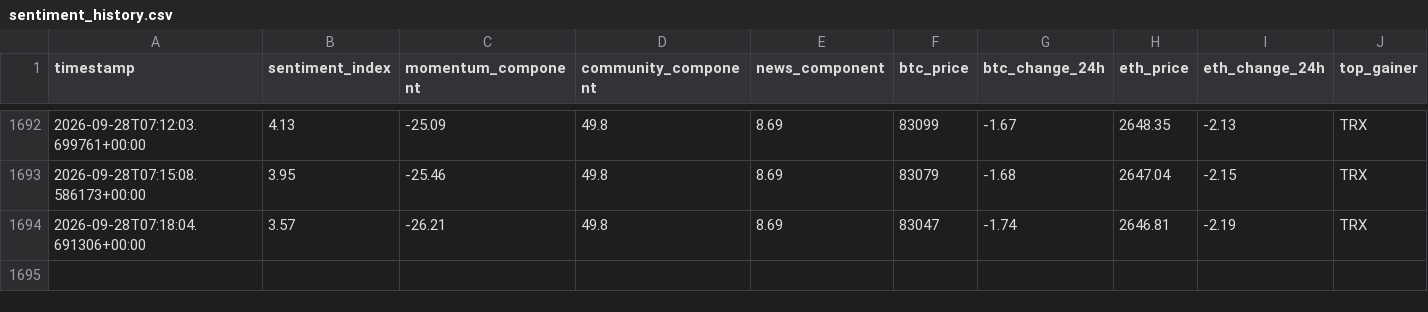
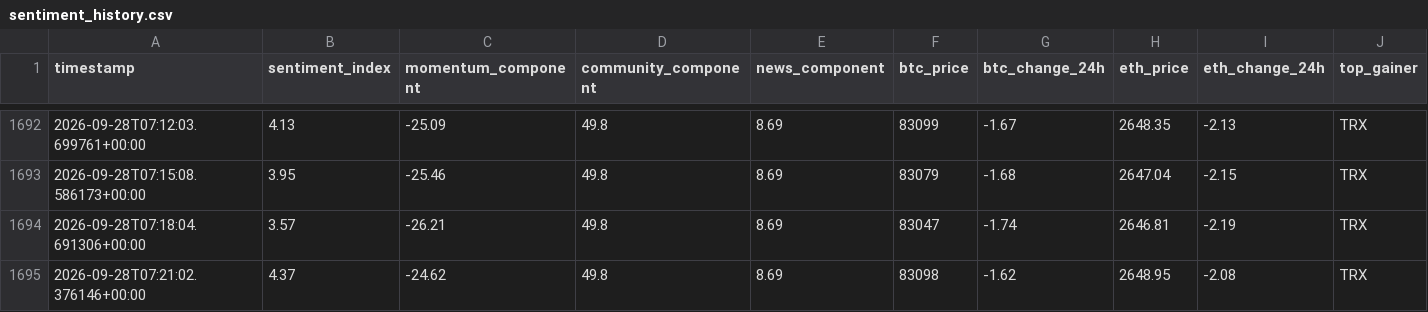
Before and after one commit to nyandajr/global-crypto-sentiment, a CSV file: data/sentiment_history.csv, drawn as a sheet; only a part is shown, gaps mark what is left out; rows hold the shown columns only; the diff names each change by its address in the sheet, - before the commit and + after, or states it on an @@ line.

Commit message:
data: crypto sentiment bullish 4.37 | BTC $83,098 (-1.62%) | top: TRX +0.15%

```diff
--- a/data/sentiment_history.csv
+++ b/data/sentiment_history.csv
+row 1695: 2026-09-28T07:21:02.376146+00:00 | 4.37 | -24.62 | 49.8 | 8.69 | 83098 | -1.62 | 2648.95 | -2.08 | TRX
```
Also changed, not shown: 1 other file.
